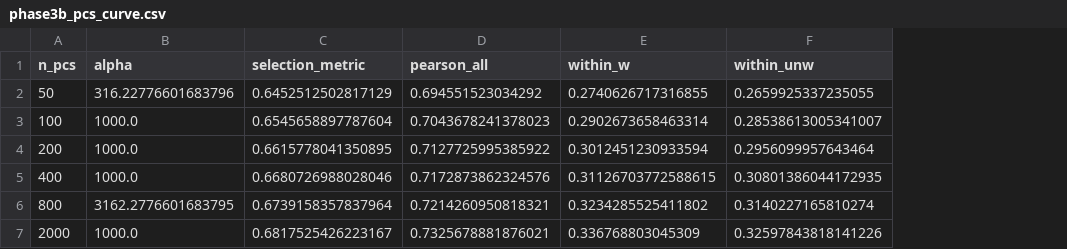
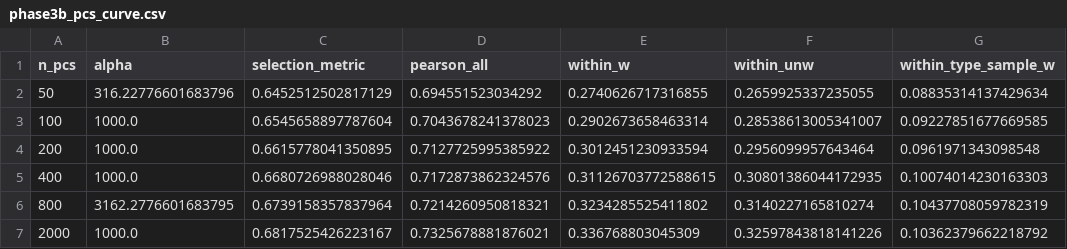
Before and after one commit to ardaqas/citeseq-rna-to-protein-transfer, a CSV file: results/phase3b_pcs_curve.csv, drawn as a sheet; the diff names each change by its address in the sheet, - before the commit and + after, or states it on an @@ line.

```diff
--- a/results/phase3b_pcs_curve.csv
+++ b/results/phase3b_pcs_curve.csv
+column G (within_type_sample_w), rows 2-7: 0.08835314137429634 | 0.09227851677669585 | 0.0961971343098548 | 0.10074014230163303 | 0.10437708059782319 | 0.10362379662218792
```
Also changed, not shown: 6 other files.
